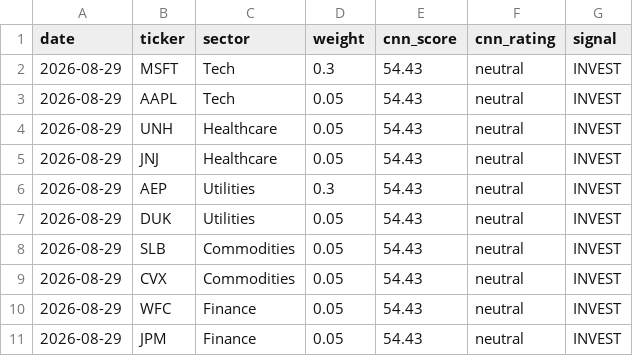
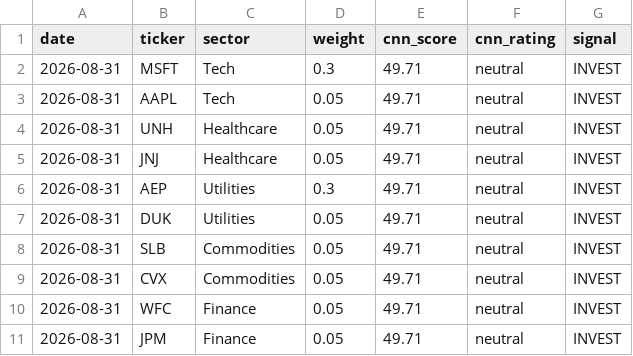
Before and after one commit to vkv23001/portfolio-optimization, a CSV file: outputs/todays_allocation.csv, drawn as a sheet.

```diff
--- a/outputs/todays_allocation.csv
+++ b/outputs/todays_allocation.csv
@@ -1,11 +1,11 @@
 date,ticker,sector,weight,cnn_score,cnn_rating,signal
-2026-08-29,MSFT,Tech,0.3,54.43,neutral,INVEST
-2026-08-29,AAPL,Tech,0.05,54.43,neutral,INVEST
-2026-08-29,UNH,Healthcare,0.05,54.43,neutral,INVEST
-2026-08-29,JNJ,Healthcare,0.05,54.43,neutral,INVEST
-2026-08-29,AEP,Utilities,0.3,54.43,neutral,INVEST
-2026-08-29,DUK,Utilities,0.05,54.43,neutral,INVEST
-2026-08-29,SLB,Commodities,0.05,54.43,neutral,INVEST
-2026-08-29,CVX,Commodities,0.05,54.43,neutral,INVEST
-2026-08-29,WFC,Finance,0.05,54.43,neutral,INVEST
-2026-08-29,JPM,Finance,0.05,54.43,neutral,INVEST
+2026-08-31,MSFT,Tech,0.3,49.71,neutral,INVEST
+2026-08-31,AAPL,Tech,0.05,49.71,neutral,INVEST
+2026-08-31,UNH,Healthcare,0.05,49.71,neutral,INVEST
+2026-08-31,JNJ,Healthcare,0.05,49.71,neutral,INVEST
+2026-08-31,AEP,Utilities,0.3,49.71,neutral,INVEST
+2026-08-31,DUK,Utilities,0.05,49.71,neutral,INVEST
+2026-08-31,SLB,Commodities,0.05,49.71,neutral,INVEST
+2026-08-31,CVX,Commodities,0.05,49.71,neutral,INVEST
+2026-08-31,WFC,Finance,0.05,49.71,neutral,INVEST
+2026-08-31,JPM,Finance,0.05,49.71,neutral,INVEST
```
Also changed, not shown: outputs/portfolio_values.csv, outputs/summary.csv, 5 other files.
